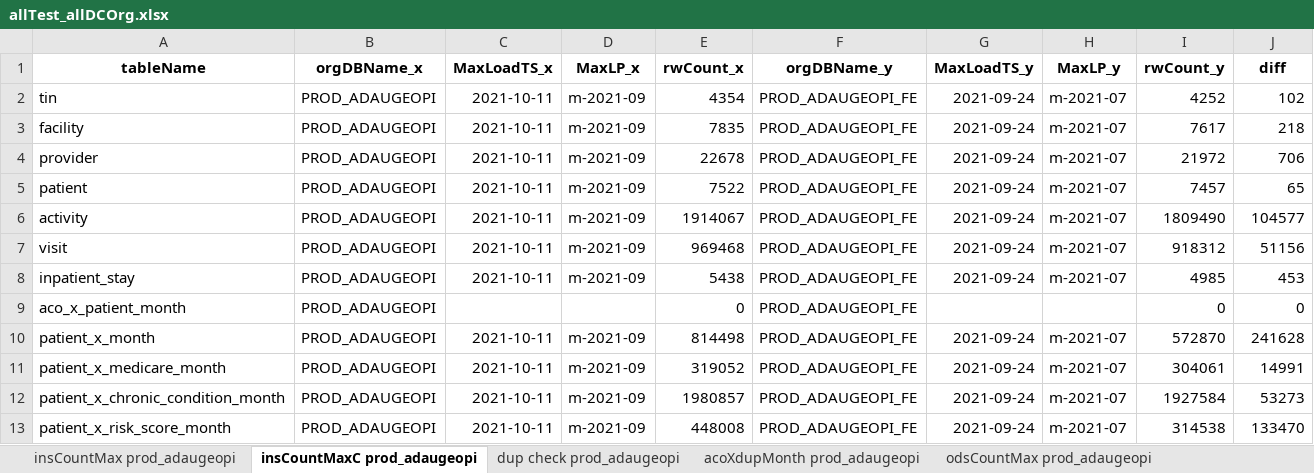
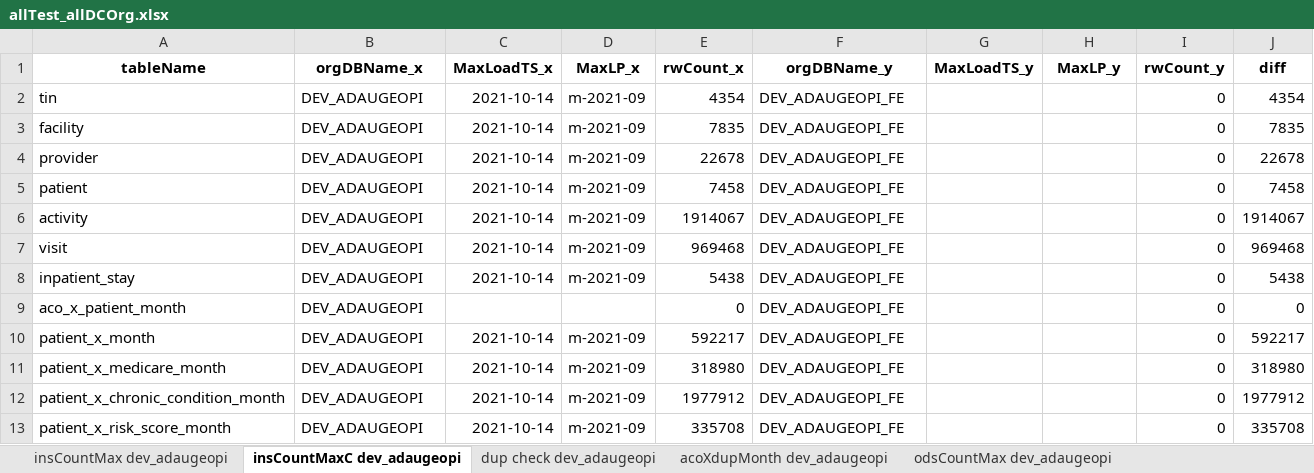
Before and after one commit to mikeoconnor-cj/pythonWrk, an Excel workbook: allTest_allDCOrg.xlsx, sheet insCountMaxC dev_adaugeopi, drawn as a sheet; values as stored, in another font and other column widths than the file's, no borders; the diff names each change by its address in the sheet, - before the commit and + after, or states it on an @@ line.

```diff
--- a/allTest_allDCOrg.xlsx (sheet insCountMaxC dev_adaugeopi)
+++ b/allTest_allDCOrg.xlsx (sheet insCountMaxC dev_adaugeopi)
-sheet tab: insCountMax prod_adaugeopi
+sheet tab: insCountMax dev_adaugeopi
-sheet tab: insCountMaxC prod_adaugeopi
+sheet tab: insCountMaxC dev_adaugeopi
-sheet tab: dup check prod_adaugeopi
+sheet tab: dup check dev_adaugeopi
-sheet tab: acoXdupMonth prod_adaugeopi
+sheet tab: acoXdupMonth dev_adaugeopi
-sheet tab: odsCountMax prod_adaugeopi
+sheet tab: odsCountMax dev_adaugeopi
-B2:B13 (orgDBName_x): PROD_ADAUGEOPI
+B2:B13 (orgDBName_x): DEV_ADAUGEOPI
-C2:C8 (MaxLoadTS_x): 2021-10-11
+C2:C8 (MaxLoadTS_x): 2021-10-14
-F2:F13 (orgDBName_y): PROD_ADAUGEOPI_FE
+F2:F13 (orgDBName_y): DEV_ADAUGEOPI_FE
-G2:G8 (MaxLoadTS_y): 2021-09-24
+G2:G8 (MaxLoadTS_y): (empty)
-H2:H8 (MaxLP_y): m-2021-07
+H2:H8 (MaxLP_y): (empty)
-I2 (rwCount_y): 4252
+I2 (rwCount_y): 0
-J2 (diff): 102
+J2 (diff): 4354
-I3 (rwCount_y): 7617
+I3 (rwCount_y): 0
-J3 (diff): 218
+J3 (diff): 7835
-I4 (rwCount_y): 21972
+I4 (rwCount_y): 0
-J4 (diff): 706
+J4 (diff): 22678
-E5 (rwCount_x): 7522
+E5 (rwCount_x): 7458
-I5 (rwCount_y): 7457
+I5 (rwCount_y): 0
-J5 (diff): 65
+J5 (diff): 7458
-I6 (rwCount_y): 1809490
+I6 (rwCount_y): 0
-J6 (diff): 104577
+J6 (diff): 1914067
-I7 (rwCount_y): 918312
+I7 (rwCount_y): 0
-J7 (diff): 51156
+J7 (diff): 969468
-I8 (rwCount_y): 4985
+I8 (rwCount_y): 0
-J8 (diff): 453
+J8 (diff): 5438
-C10:C13 (MaxLoadTS_x): 2021-10-11
+C10:C13 (MaxLoadTS_x): 2021-10-14
-E10 (rwCount_x): 814498
+E10 (rwCount_x): 592217
-G10:G13 (MaxLoadTS_y): 2021-09-24
+G10:G13 (MaxLoadTS_y): (empty)
-H10:H13 (MaxLP_y): m-2021-07
+H10:H13 (MaxLP_y): (empty)
-I10 (rwCount_y): 572870
+I10 (rwCount_y): 0
-J10 (diff): 241628
+J10 (diff): 592217
-E11 (rwCount_x): 319052
+E11 (rwCount_x): 318980
-I11 (rwCount_y): 304061
+I11 (rwCount_y): 0
-J11 (diff): 14991
+J11 (diff): 318980
-E12 (rwCount_x): 1980857
+E12 (rwCount_x): 1977912
-I12 (rwCount_y): 1927584
+I12 (rwCount_y): 0
-J12 (diff): 53273
+J12 (diff): 1977912
-E13 (rwCount_x): 448008
+E13 (rwCount_x): 335708
-I13 (rwCount_y): 314538
+I13 (rwCount_y): 0
-J13 (diff): 133470
+J13 (diff): 335708
```
Also changed, not shown: sheet odsCountMaxC dev_adaugeopi, sheet insCountMax dev_adaugeopi, sheet odsCountMax dev_adaugeopi, sheet dup check dev_adaugeopi, other sheet tabs.
